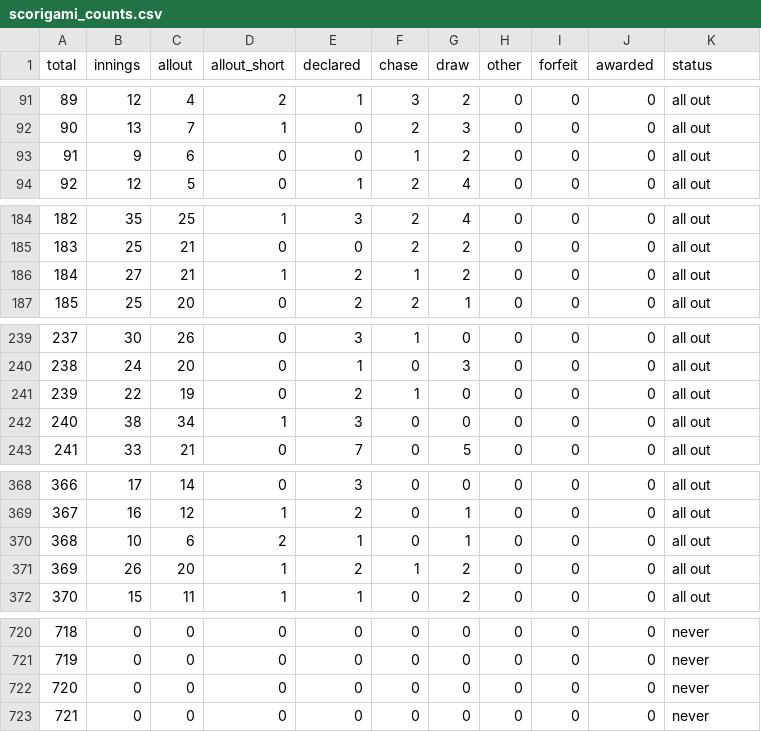
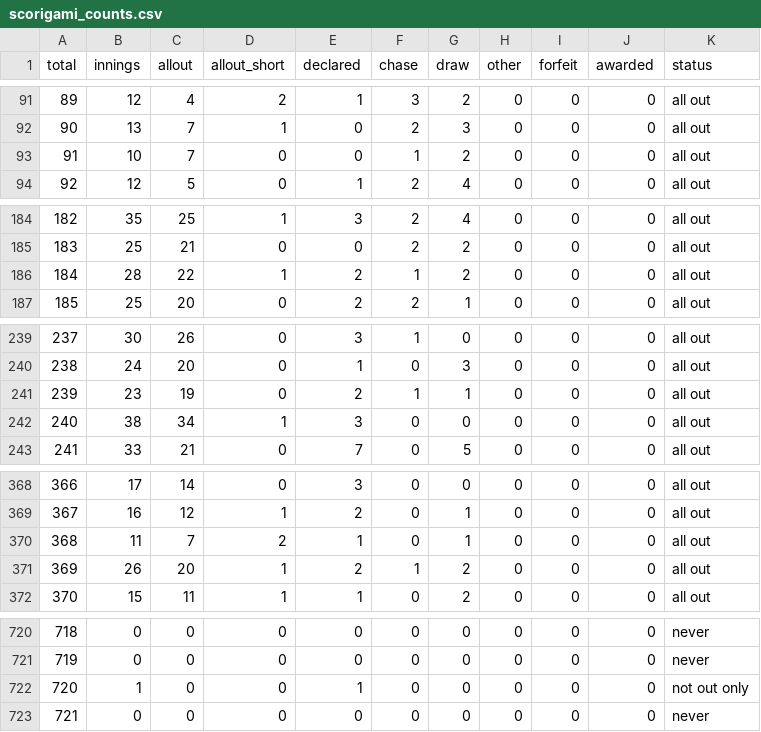
Before and after one commit to buckle-badger/test-cricket-scorigami, a CSV file: out/scorigami_counts.csv, drawn as a sheet; only a part is shown, gaps mark what is left out; the diff covers the shown part only.

Commit message:
Scorigami update 2026-11-26

```diff
--- a/out/scorigami_counts.csv
+++ b/out/scorigami_counts.csv
@@ -92,3 +92,3 @@ total,innings,allout,allout_short,declared,chase,draw,other,forfeit,awarded,stat
 90,13,7,1,0,2,3,0,0,0,all out
-91,9,6,0,0,1,2,0,0,0,all out
+91,10,7,0,0,1,2,0,0,0,all out
 92,12,5,0,1,2,4,0,0,0,all out
@@ -185,3 +185,3 @@ total,innings,allout,allout_short,declared,chase,draw,other,forfeit,awarded,stat
 183,25,21,0,0,2,2,0,0,0,all out
-184,27,21,1,2,1,2,0,0,0,all out
+184,28,22,1,2,1,2,0,0,0,all out
 185,25,20,0,2,2,1,0,0,0,all out
@@ -240,3 +240,3 @@ total,innings,allout,allout_short,declared,chase,draw,other,forfeit,awarded,stat
 238,24,20,0,1,0,3,0,0,0,all out
-239,22,19,0,2,1,0,0,0,0,all out
+239,23,19,0,2,1,1,0,0,0,all out
 240,38,34,1,3,0,0,0,0,0,all out
@@ -369,3 +369,3 @@ total,innings,allout,allout_short,declared,chase,draw,other,forfeit,awarded,stat
 367,16,12,1,2,0,1,0,0,0,all out
-368,10,6,2,1,0,1,0,0,0,all out
+368,11,7,2,1,0,1,0,0,0,all out
 369,26,20,1,2,1,2,0,0,0,all out
@@ -721,3 +721,3 @@ total,innings,allout,allout_short,declared,chase,draw,other,forfeit,awarded,stat
 719,0,0,0,0,0,0,0,0,0,never
-720,0,0,0,0,0,0,0,0,0,never
+720,1,0,0,1,0,0,0,0,0,not out only
 721,0,0,0,0,0,0,0,0,0,never
```
Also changed, not shown: 2 edited cells elsewhere in this file, 3 other files.
